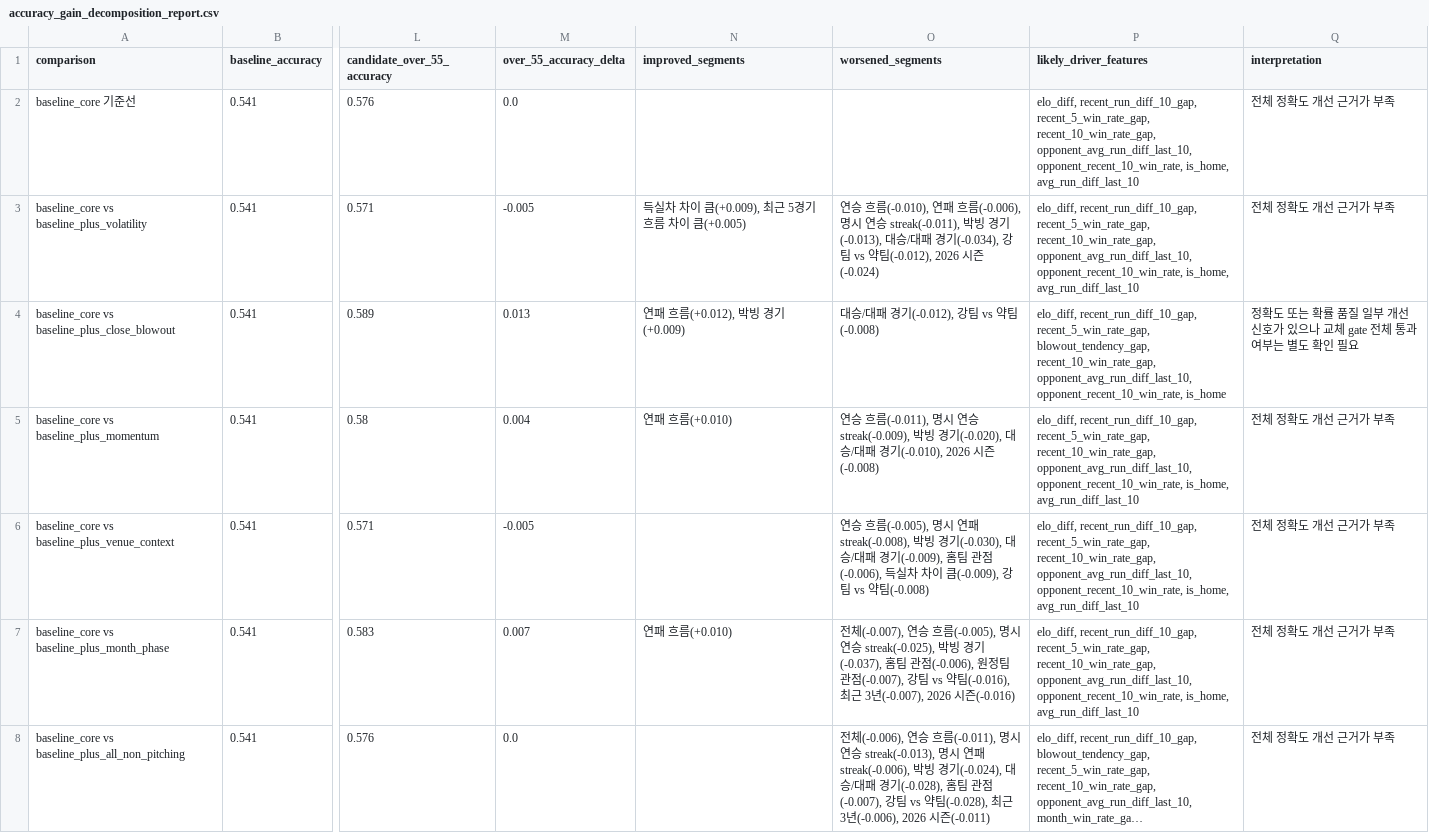
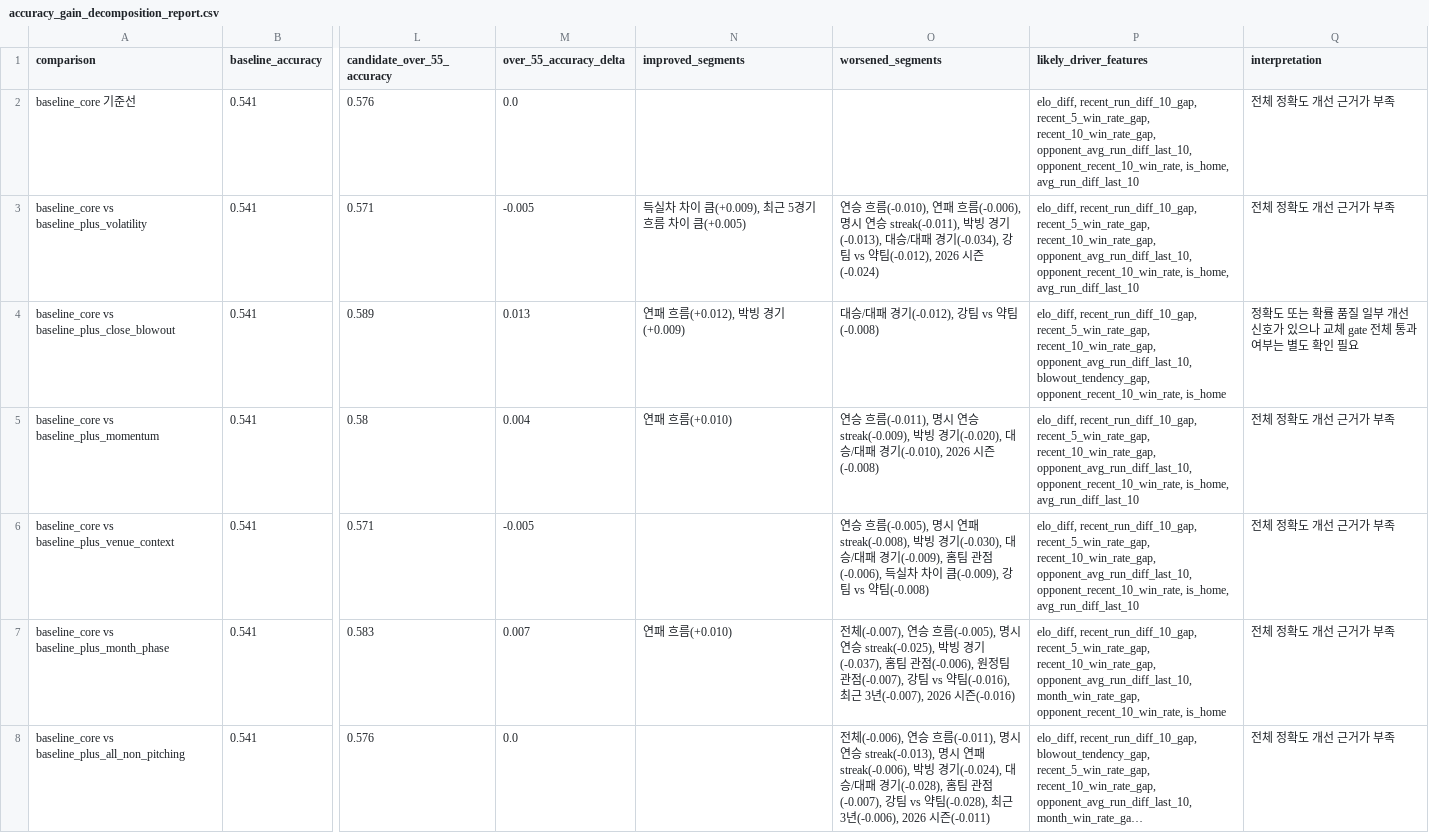
Before and after one commit to SaRangWOO/sports_analytics, a CSV file: kbo_analytics/modeling/results/accuracy_gain_decomposition_report.csv, drawn as a sheet; only a part is shown, gaps mark what is left out; long unchanged cells end in …; the diff names each change by its address in the sheet, - before the commit and + after, or states it on an @@ line.

```diff
--- a/kbo_analytics/modeling/results/accuracy_gain_decomposition_report.csv
+++ b/kbo_analytics/modeling/results/accuracy_gain_decomposition_report.csv
-P4 (likely_driver_features): …recent_run_diff_10_gap, recent_5_win_rate_gap, blowout_tendency_gap, recent_10_win_rate_gap, opponent_avg_run_diff_last_10, opponent_recent_10_win_rate, is_home
+P4 (likely_driver_features): …recent_run_diff_10_gap, recent_5_win_rate_gap, recent_10_win_rate_gap, opponent_avg_run_diff_last_10, blowout_tendency_gap, opponent_recent_10_win_rate, is_home
-P7 (likely_driver_features): …recent_10_win_rate_gap, opponent_avg_run_diff_last_10, opponent_recent_10_win_rate, is_home, avg_run_diff_last_10
+P7 (likely_driver_features): …recent_10_win_rate_gap, opponent_avg_run_diff_last_10, month_win_rate_gap, opponent_recent_10_win_rate, is_home
```
Also changed, not shown: kbo_analytics/data/official/pitching_context.csv, kbo_analytics/modeling/results/model_probability_spread_report.csv, 23 other files.
